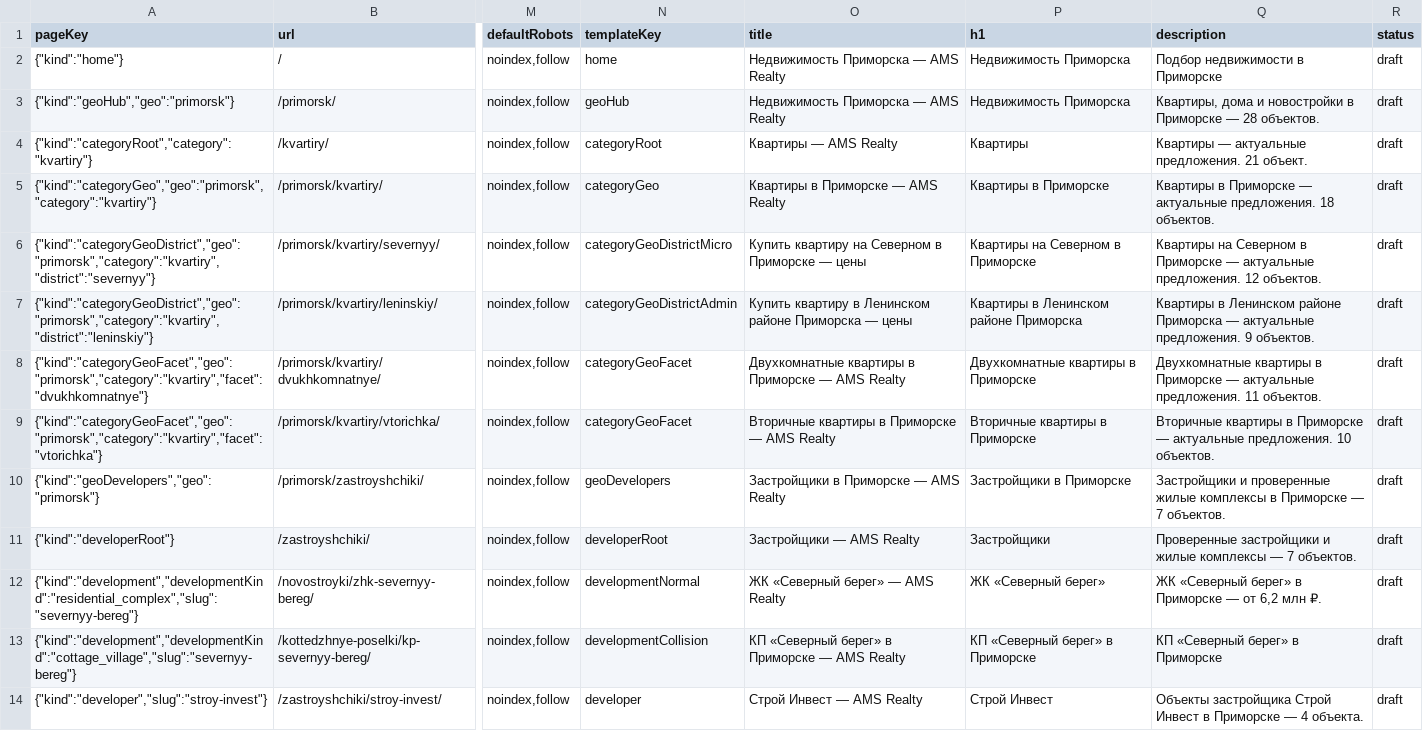
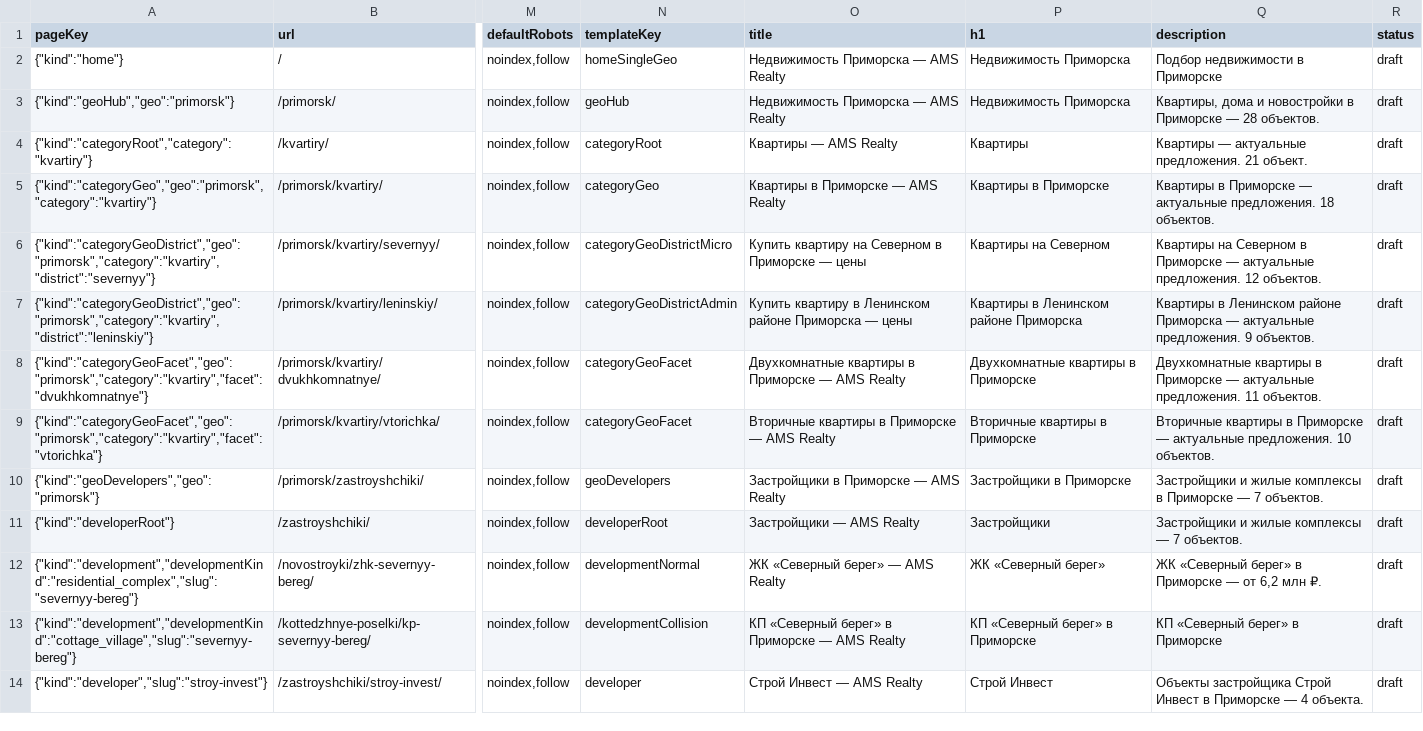
Before and after one commit to neyro-level/ams-realty-baza-starter, a CSV file: docs/seo/SEO_REGISTRY_SEED.csv, drawn as a sheet; only a part is shown, gaps mark what is left out; the diff names each change by its address in the sheet, - before the commit and + after, or states it on an @@ line.

Commit message:
Plan 12 EPIC-04: SEO template correctness and Search Console ownership (!182)
Approved Plan 12 v3 EPIC-04 delivery. Exact head: 5f660a93faedca433f08c132298a8d43fc6af0c8. Includes grammar fixes, claim guard, explicit Search Console input and version-comment guard. Production, tag and GitHub mirror are excluded.

Co-authored-by: Andrey <chircov.aa@gmail.com>

```diff
--- a/docs/seo/SEO_REGISTRY_SEED.csv
+++ b/docs/seo/SEO_REGISTRY_SEED.csv
-N2 (templateKey): home
+N2 (templateKey): homeSingleGeo
-P6 (h1): Квартиры на Северном в Приморске
+P6 (h1): Квартиры на Северном
-Q10 (description): Застройщики и проверенные жилые комплексы…
+Q10 (description): Застройщики и жилые комплексы…
-Q11 (description): Проверенные застройщики и жилые…
+Q11 (description): Застройщики и жилые…
```
Also changed, not shown: 32 other files.
